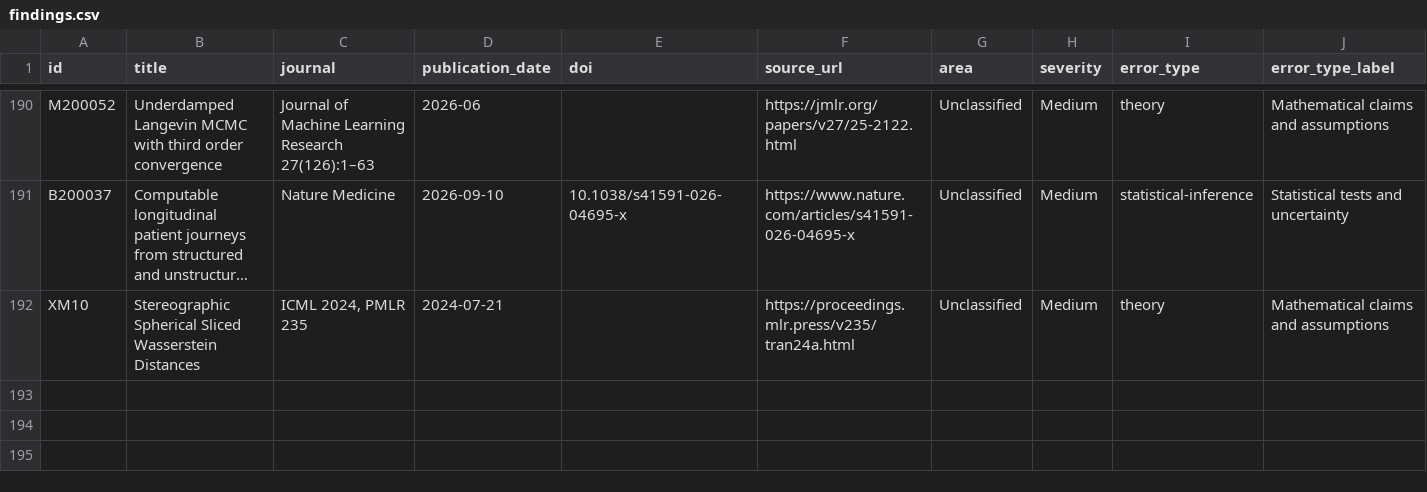
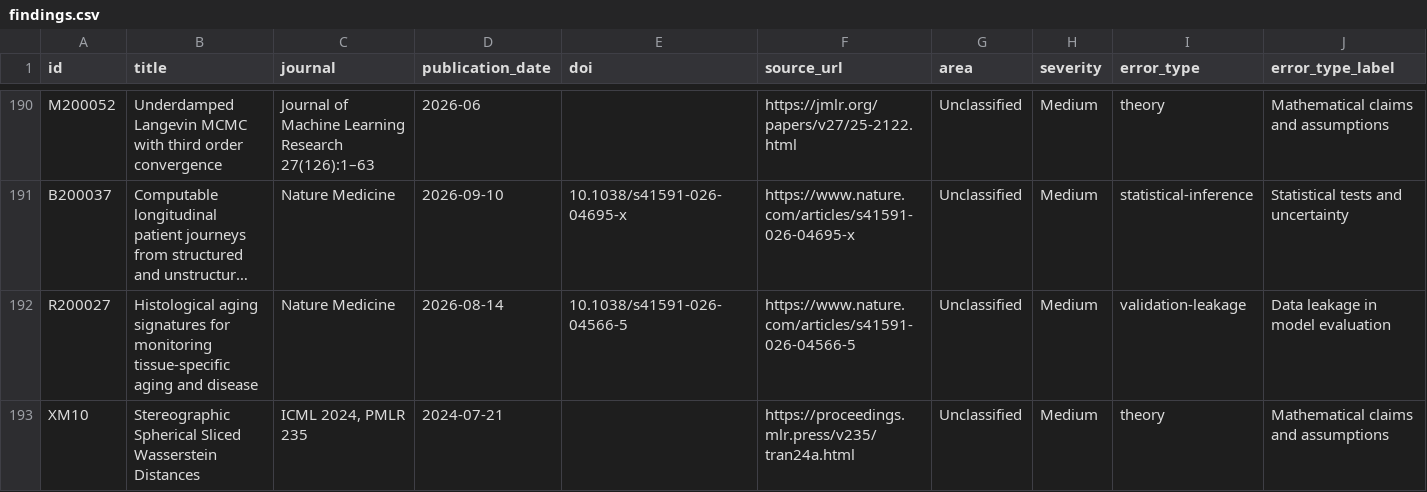
Before and after one commit to alandaitch/auditoria-publicaciones-cientificas, a CSV file: findings.csv, drawn as a sheet; only a part is shown, gaps mark what is left out; long unchanged cells end in …; rows hold the shown columns only; the diff names each change by its address in the sheet, - before the commit and + after, or states it on an @@ line.

Commit message:
Update eligible findings and aggregate status

```diff
--- a/findings.csv
+++ b/findings.csv
+row 192: R200027 | Histological aging signatures for monitoring tissue-specific aging and disease | Nature Medicine | 2026-08-14 | 10.1038/s41591-026-04566-5 | https://www.nature.com/articles/s41591-026-04566-5 | Unclassified | Medium | validation-leakage | Data leakage in model evaluation
```
Also changed, not shown: hallazgos.csv, 34 other files.
